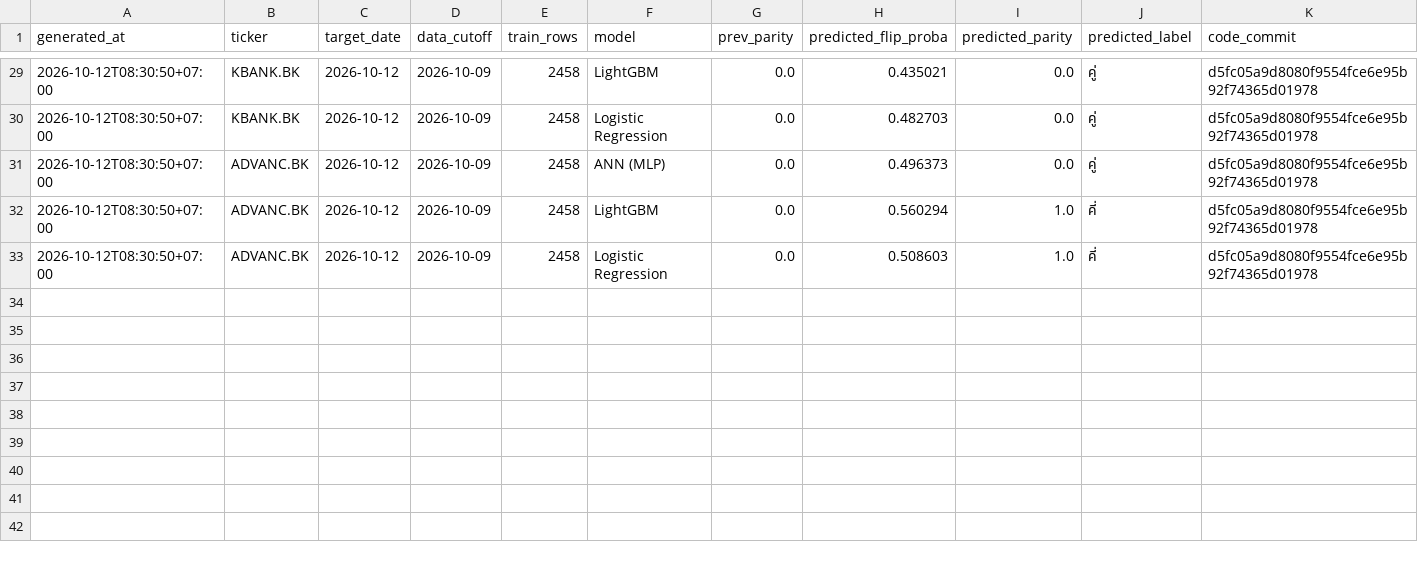
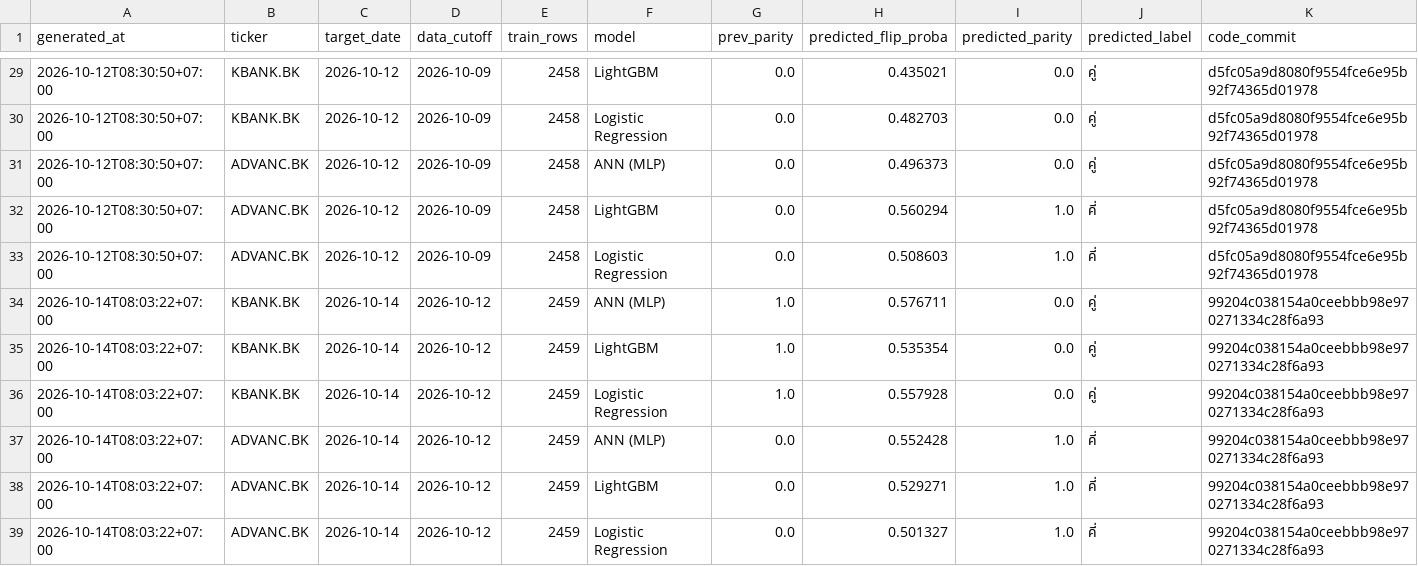
Before and after one commit to panifield/CN340_Stock_Prediction, a CSV file: task_a/results/prediction_log.csv, drawn as a sheet; only a part is shown, gaps mark what is left out; rows hold the shown columns only; the diff names each change by its address in the sheet, - before the commit and + after, or states it on an @@ line.

Commit message:
task_a prediction log: 2026-10-14

```diff
--- a/task_a/results/prediction_log.csv
+++ b/task_a/results/prediction_log.csv
+row 34: 2026-10-14T08:03:22+07:00 | KBANK.BK | 2026-10-14 | 2026-10-12 | 2459 | ANN (MLP) | 1.0 | 0.576711 | 0.0 | คู่ | 99204c038154a0ceebbb98e970271334c28f6a93
+row 35: 2026-10-14T08:03:22+07:00 | KBANK.BK | 2026-10-14 | 2026-10-12 | 2459 | LightGBM | 1.0 | 0.535354 | 0.0 | คู่ | 99204c038154a0ceebbb98e970271334c28f6a93
+row 36: 2026-10-14T08:03:22+07:00 | KBANK.BK | 2026-10-14 | 2026-10-12 | 2459 | Logistic Regression | 1.0 | 0.557928 | 0.0 | คู่ | 99204c038154a0ceebbb98e970271334c28f6a93
+row 37: 2026-10-14T08:03:22+07:00 | ADVANC.BK | 2026-10-14 | 2026-10-12 | 2459 | ANN (MLP) | 0.0 | 0.552428 | 1.0 | คี่ | 99204c038154a0ceebbb98e970271334c28f6a93
+row 38: 2026-10-14T08:03:22+07:00 | ADVANC.BK | 2026-10-14 | 2026-10-12 | 2459 | LightGBM | 0.0 | 0.529271 | 1.0 | คี่ | 99204c038154a0ceebbb98e970271334c28f6a93
+row 39: 2026-10-14T08:03:22+07:00 | ADVANC.BK | 2026-10-14 | 2026-10-12 | 2459 | Logistic Regression | 0.0 | 0.501327 | 1.0 | คี่ | 99204c038154a0ceebbb98e970271334c28f6a93
```
